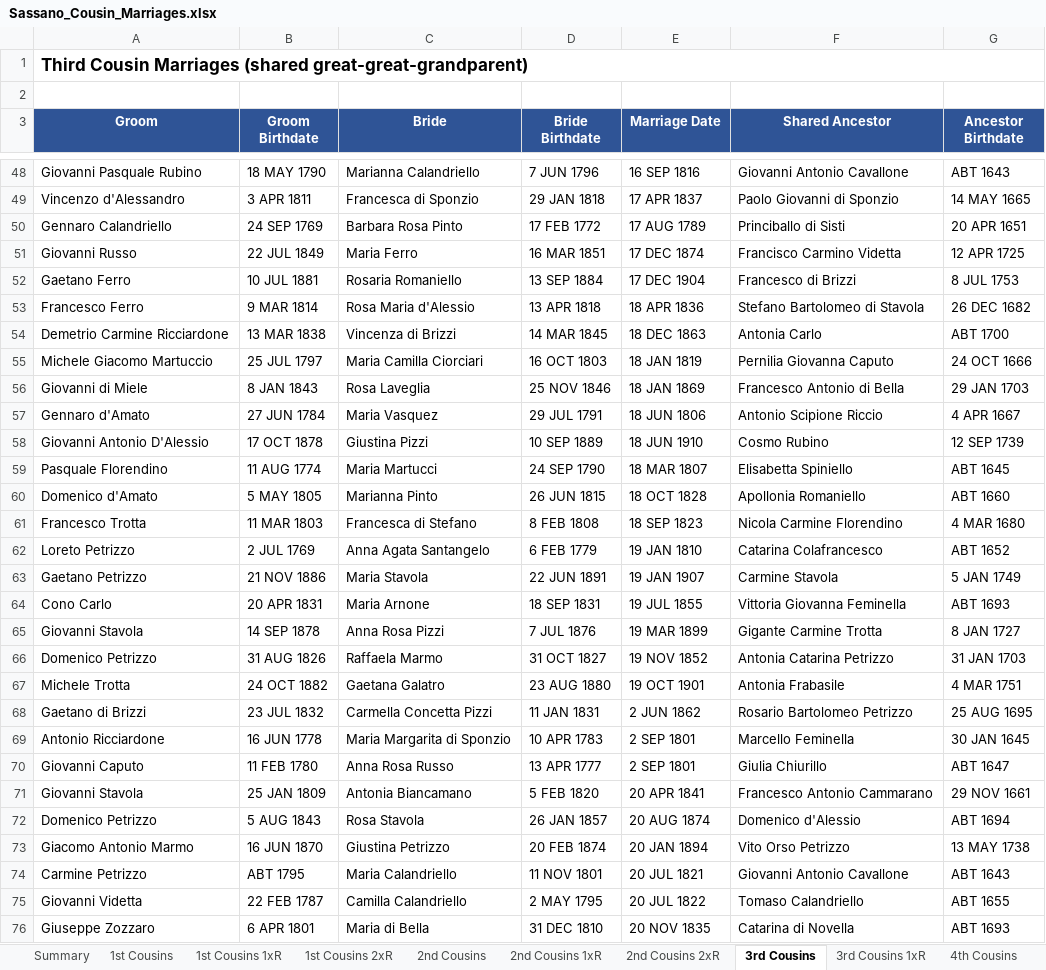
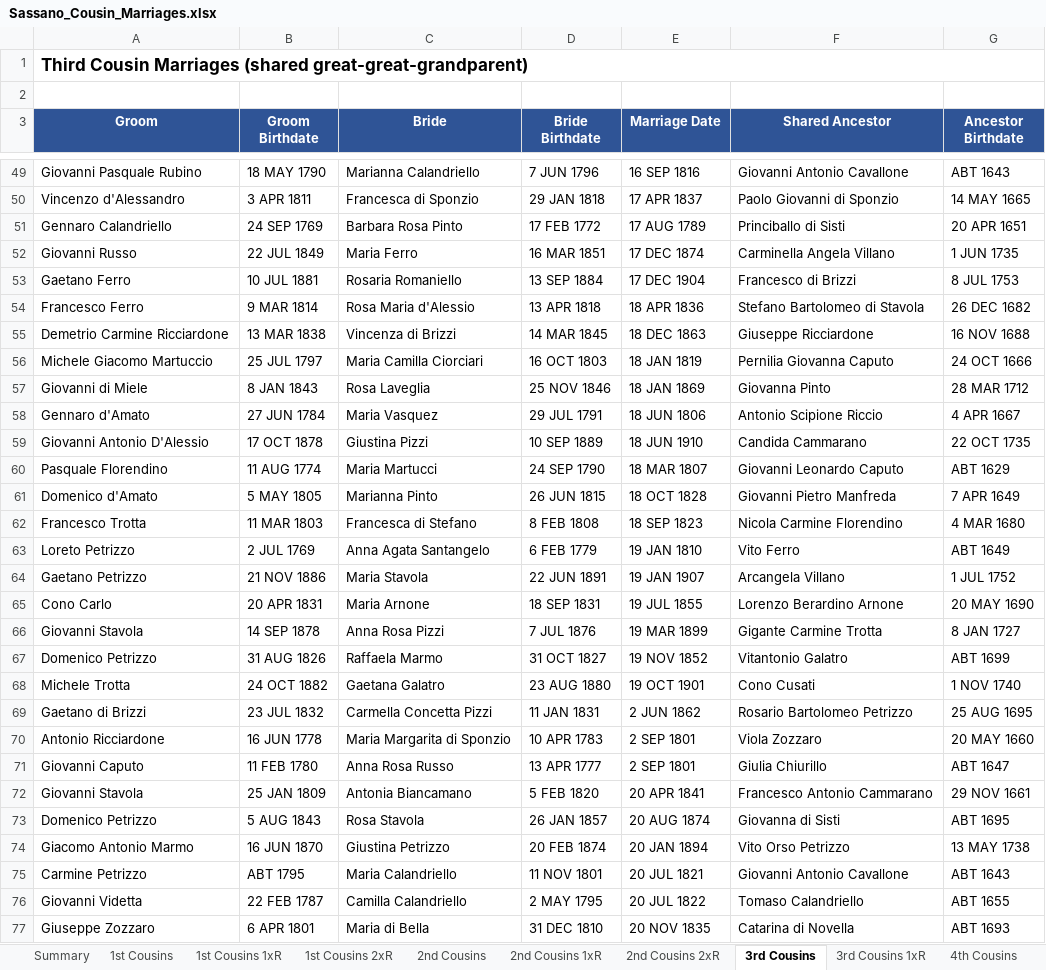
Before and after one commit to johncavallone/sassanochicago, an Excel workbook: assets/downloads/Sassano_Cousin_Marriages.xlsx, sheet 3rd Cousins, drawn as a sheet; only a part is shown, gaps mark what is left out; values as stored, in another font and other column widths than the file's, no borders; addresses are those after the commit; the diff covers the shown part only; the diff names each change by its address in the sheet, - before the commit and + after, or states it on an @@ line.

```diff
--- a/assets/downloads/Sassano_Cousin_Marriages.xlsx (sheet 3rd Cousins)
+++ b/assets/downloads/Sassano_Cousin_Marriages.xlsx (sheet 3rd Cousins)
-F52 (Shared Ancestor): Francisco Carmino Videtta
+F52 (Shared Ancestor): Carminella Angela Villano
-G52 (Ancestor Birthdate): 12 APR 1725
+G52 (Ancestor Birthdate): 1 JUN 1735
-F55 (Shared Ancestor): Antonia Carlo
+F55 (Shared Ancestor): Giuseppe Ricciardone
-G55 (Ancestor Birthdate): ABT 1700
+G55 (Ancestor Birthdate): 16 NOV 1688
-F57 (Shared Ancestor): Francesco Antonio di Bella
+F57 (Shared Ancestor): Giovanna Pinto
-G57 (Ancestor Birthdate): 29 JAN 1703
+G57 (Ancestor Birthdate): 28 MAR 1712
-F59 (Shared Ancestor): Cosmo Rubino
+F59 (Shared Ancestor): Candida Cammarano
-G59 (Ancestor Birthdate): 12 SEP 1739
+G59 (Ancestor Birthdate): 22 OCT 1735
-F60 (Shared Ancestor): Elisabetta Spiniello
+F60 (Shared Ancestor): Giovanni Leonardo Caputo
-G60 (Ancestor Birthdate): ABT 1645
+G60 (Ancestor Birthdate): ABT 1629
-F61 (Shared Ancestor): Apollonia Romaniello
+F61 (Shared Ancestor): Giovanni Pietro Manfreda
-G61 (Ancestor Birthdate): ABT 1660
+G61 (Ancestor Birthdate): 7 APR 1649
-F63 (Shared Ancestor): Catarina Colafrancesco
+F63 (Shared Ancestor): Vito Ferro
-G63 (Ancestor Birthdate): ABT 1652
+G63 (Ancestor Birthdate): ABT 1649
-F64 (Shared Ancestor): Carmine Stavola
+F64 (Shared Ancestor): Arcangela Villano
-G64 (Ancestor Birthdate): 5 JAN 1749
+G64 (Ancestor Birthdate): 1 JUL 1752
-F65 (Shared Ancestor): Vittoria Giovanna Feminella
+F65 (Shared Ancestor): Lorenzo Berardino Arnone
-G65 (Ancestor Birthdate): ABT 1693
+G65 (Ancestor Birthdate): 20 MAY 1690
-F67 (Shared Ancestor): Antonia Catarina Petrizzo
+F67 (Shared Ancestor): Vitantonio Galatro
-G67 (Ancestor Birthdate): 31 JAN 1703
+G67 (Ancestor Birthdate): ABT 1699
-F68 (Shared Ancestor): Antonia Frabasile
+F68 (Shared Ancestor): Cono Cusati
-G68 (Ancestor Birthdate): 4 MAR 1751
+G68 (Ancestor Birthdate): 1 NOV 1740
-F70 (Shared Ancestor): Marcello Feminella
+F70 (Shared Ancestor): Viola Zozzaro
-G70 (Ancestor Birthdate): 30 JAN 1645
+G70 (Ancestor Birthdate): 20 MAY 1660
-F73 (Shared Ancestor): Domenico d'Alessio
+F73 (Shared Ancestor): Giovanna di Sisti
-G73 (Ancestor Birthdate): ABT 1694
+G73 (Ancestor Birthdate): ABT 1695
```
Also changed, not shown: 1 added row and 126 edited cells elsewhere in this sheet, sheet 4th Cousins, sheet 3rd Cousins 1xR, sheet 2nd Cousins, sheet 2nd Cousins 1xR, sheet Multi-Gen Cousin Marriages, sheet Chicago Cousin Marriages, 5 more sheets, formulas that keep their value, 7 other files.
